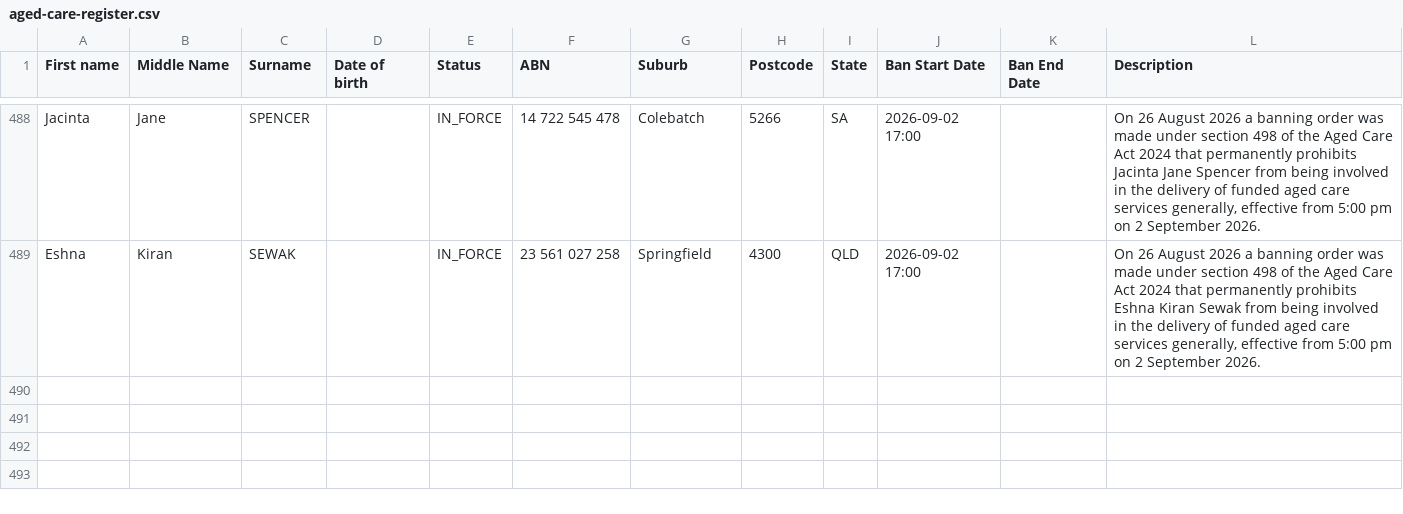
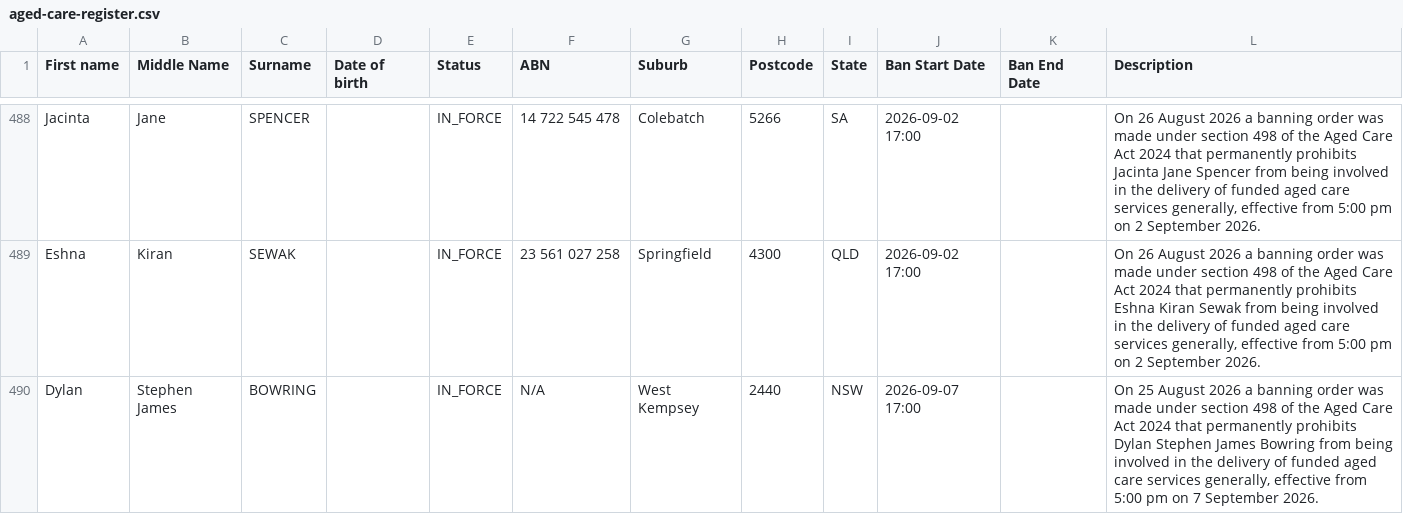
Before and after one commit to dovida-stuff/bancheck, a CSV file: aged-care-register.csv, drawn as a sheet; only a part is shown, gaps mark what is left out.

```diff
--- a/aged-care-register.csv
+++ b/aged-care-register.csv
@@ -491 +491,2 @@ Jacinta,Jane,SPENCER,,IN_FORCE,14 722 545 478,Colebatch,5266,SA, 2026-09-02 17:0
 Eshna,Kiran,SEWAK,,IN_FORCE,23 561 027 258,Springfield,4300,QLD, 2026-09-02 17:00,,"On 26 August 2026 a banning order was made under section 498 of the Aged Care Act 2024 that permanently prohibits Eshna Kiran Sewak from being involved in the delivery of funded aged care services generally, effective from 5:00 pm on 2 September 2026."
+Dylan,Stephen James,BOWRING,,IN_FORCE,N/A,West Kempsey,2440,NSW, 2026-09-07 17:00,,"On 25 August 2026 a banning order was made under section 498 of the Aged Care Act 2024 that permanently prohibits Dylan Stephen James Bowring from being involved in the delivery of funded aged care services generally, effective from 5:00 pm on 7 September 2026."
```
Also changed, not shown: 2 other files.
